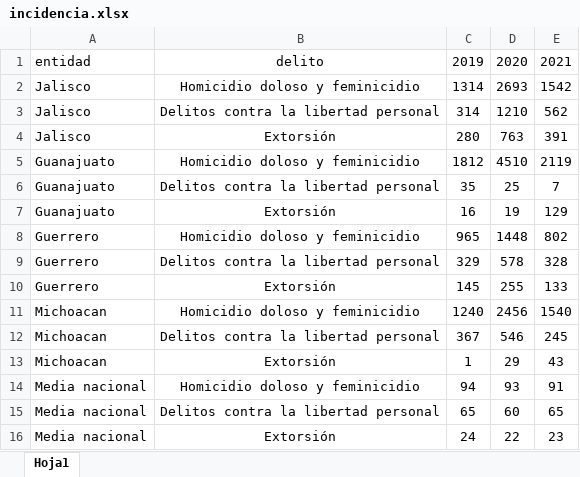
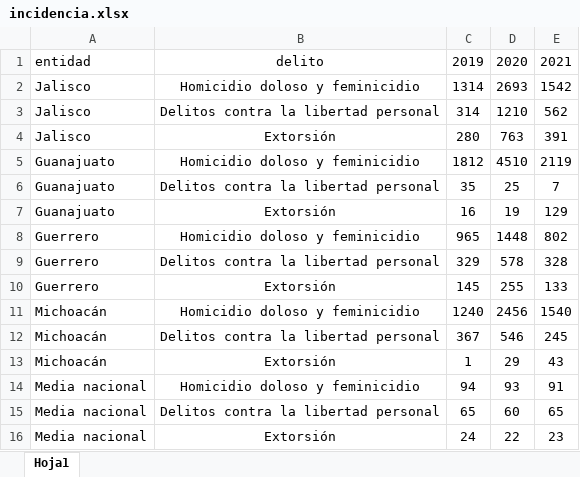
Before and after one commit to FelipeSaNa/despliegue-guardia-nacional, an Excel workbook: data/raw/incidencia.xlsx, sheet Hoja1, drawn as a sheet; values as stored, in another font and other column widths than the file's, no borders; the diff names each change by its address in the sheet, - before the commit and + after, or states it on an @@ line.

```diff
--- a/data/raw/incidencia.xlsx (sheet Hoja1)
+++ b/data/raw/incidencia.xlsx (sheet Hoja1)
-A11:A13: Michoacan
+A11:A13: Michoacán
```
Also changed, not shown: 4 other files.
